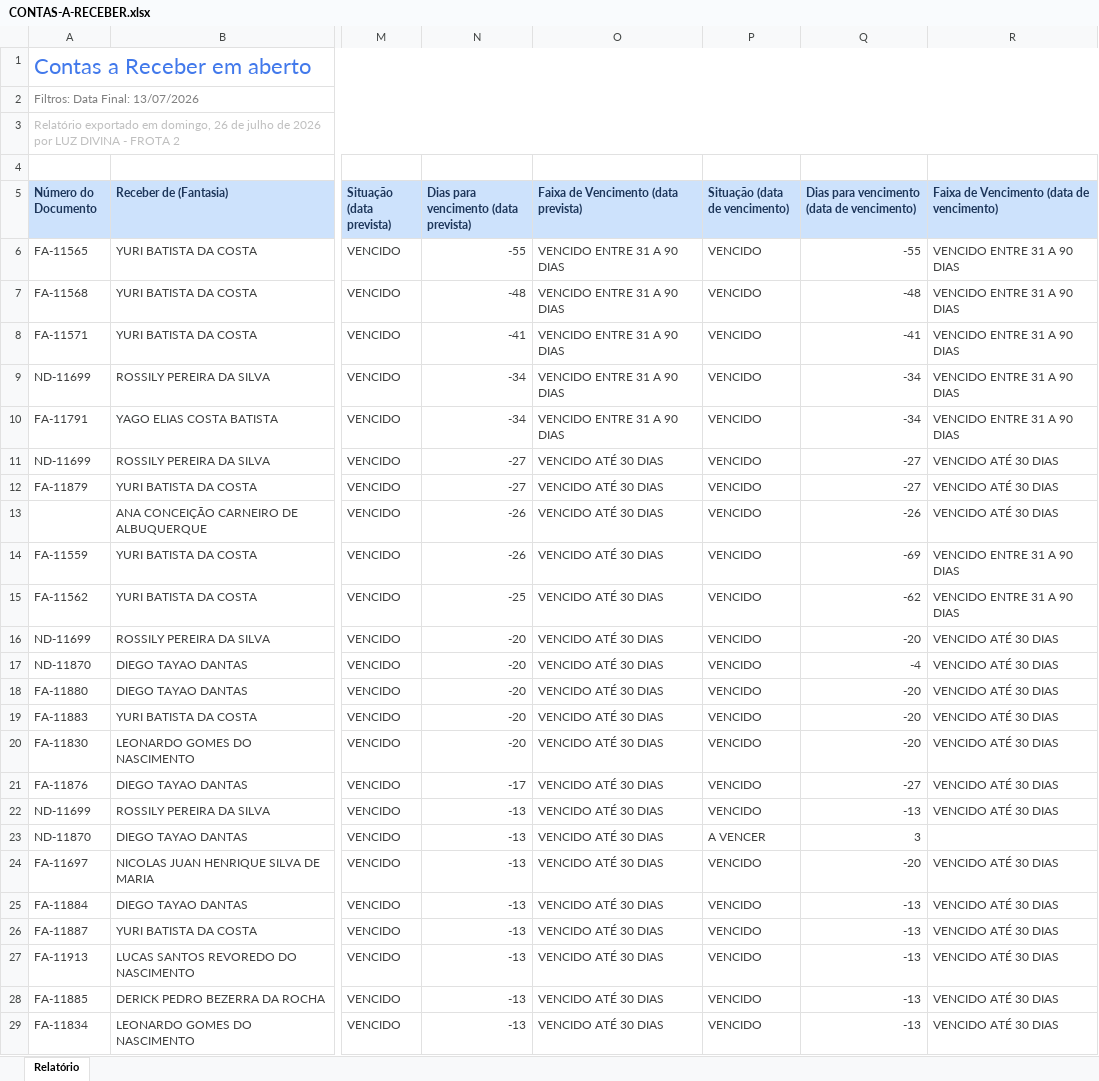
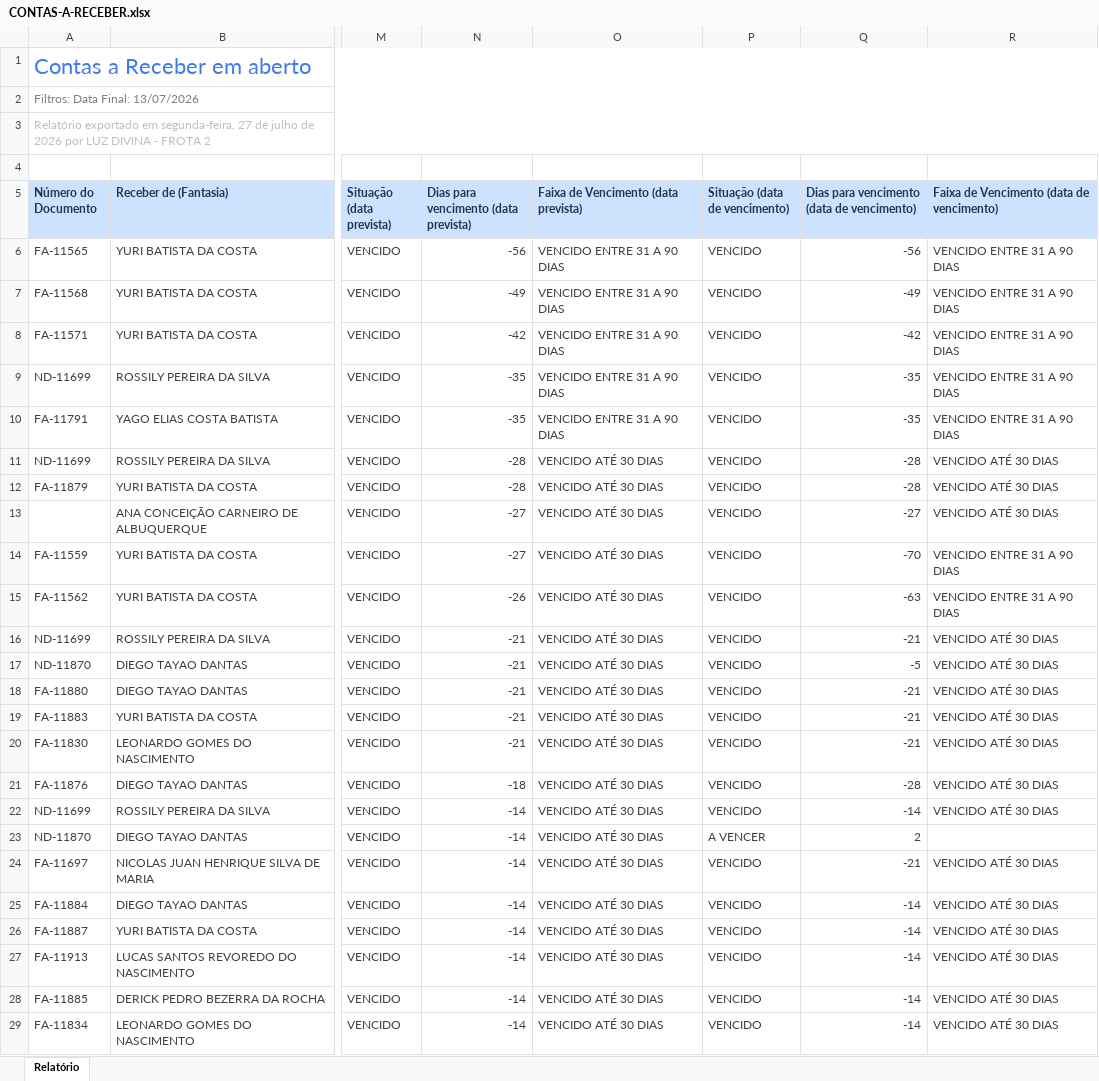
Before and after one commit to grupoativuz/Dashboard-Ativuz, an Excel workbook: planilhas/CONTAS-A-RECEBER.xlsx, sheet Relatório, drawn as a sheet; only a part is shown, gaps mark what is left out; values as stored, in another font and other column widths than the file's, no borders; the diff covers the shown part only; the diff names each change by its address in the sheet, - before the commit and + after, or states it on an @@ line.

Commit message:
chore: atualiza CONTAS-A-RECEBER.xlsx via automação (Gmail)

```diff
--- a/planilhas/CONTAS-A-RECEBER.xlsx (sheet Relatório)
+++ b/planilhas/CONTAS-A-RECEBER.xlsx (sheet Relatório)
-A3 (Número do Documento): …exportado em domingo, 26 de julho…
+A3 (Número do Documento): …exportado em segunda-feira, 27 de julho…
-N6: -55
+N6: -56
-Q6: -55
+Q6: -56
-N7: -48
+N7: -49
-Q7: -48
+Q7: -49
-N8: -41
+N8: -42
-Q8: -41
+Q8: -42
-N9:N10: -34
+N9:N10: -35
-Q9:Q10: -34
+Q9:Q10: -35
-N11:N12: -27
+N11:N12: -28
-Q11:Q12: -27
+Q11:Q12: -28
-N13:N14: -26
+N13:N14: -27
-Q13: -26
+Q13: -27
-Q14: -69
+Q14: -70
-N15: -25
+N15: -26
-Q15: -62
+Q15: -63
-N16:N20: -20
+N16:N20: -21
-Q16: -20
+Q16: -21
-Q17: -4
+Q17: -5
-Q18:Q20: -20
+Q18:Q20: -21
-N21: -17
+N21: -18
-Q21: -27
+Q21: -28
-N22:N29: -13
+N22:N29: -14
-Q22: -13
+Q22: -14
-Q23: 3
+Q23: 2
-Q24: -20
+Q24: -21
-Q25:Q29: -13
+Q25:Q29: -14
```
Also changed, not shown: 6 edited cells elsewhere in this sheet.
